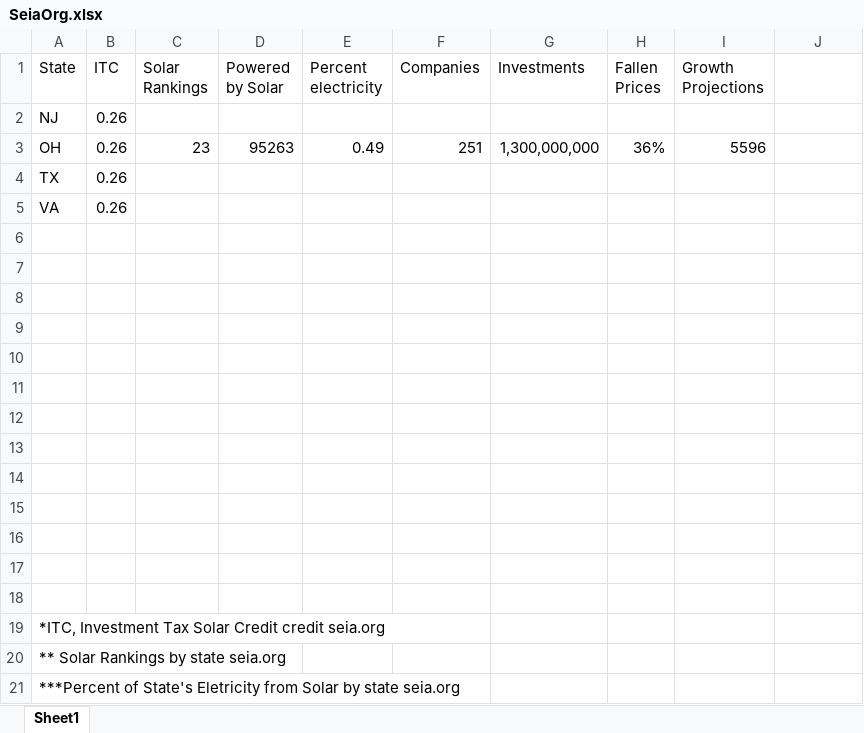
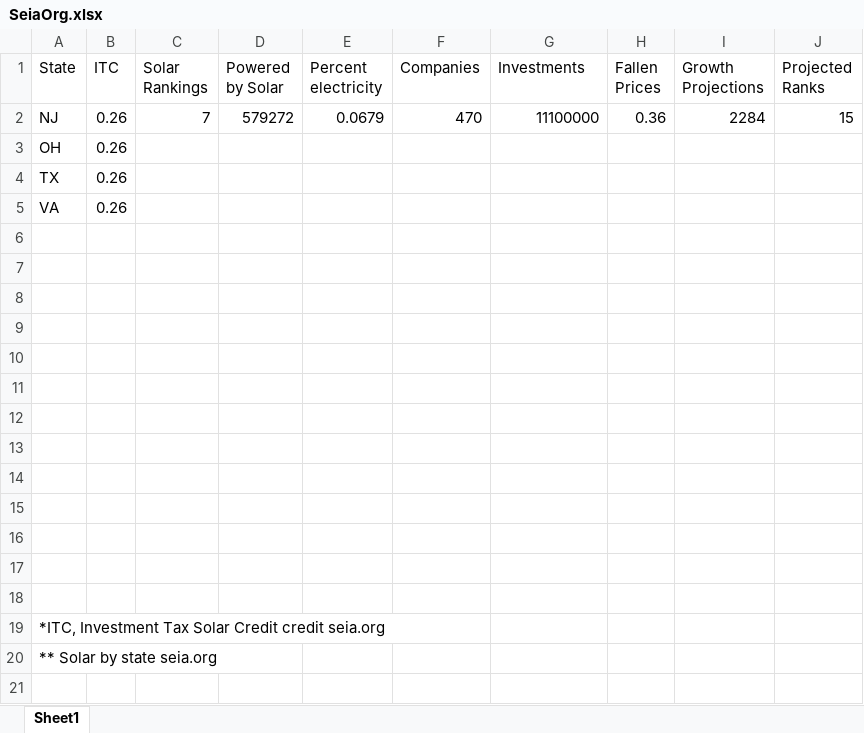
Before and after one commit to aricam/Final_Project, an Excel workbook: SeiaOrg.xlsx, sheet Sheet1, drawn as a sheet; values as stored, in another font and other column widths than the file's, no borders; removed rows and columns are numbered as before the commit, all else as after; the diff names each change by its address in the sheet, - before the commit and + after, or states it on an @@ line.

Commit message:
Add files via upload

```diff
--- a/SeiaOrg.xlsx (sheet Sheet1)
+++ b/SeiaOrg.xlsx (sheet Sheet1)
-J1: (empty)
+J1: Projected Ranks
-row 2: NJ | 0.26
-row 3: OH | 0.26 | 23 | 95263 | 0.49 | 251 | 1,300,000,000 | 36% | 5596
+row 2: NJ | 0.26 | 7 | 579272 | 0.0679 | 470 | 11100000 | 0.36 | 2284 | 15
+row 3: OH | 0.26
-A20 (State): ** Solar Rankings by state seia.org
+A20 (State): ** Solar by state seia.org
-row 21: ***Percent of State's Eletricity from Solar by state seia.org
```
